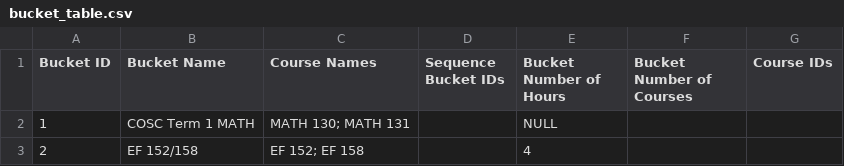
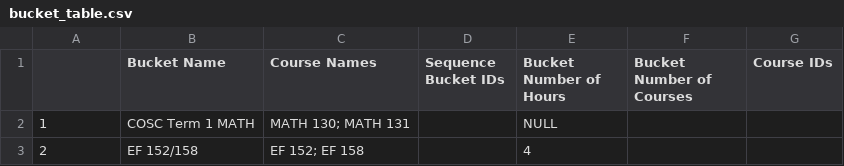
Before and after one commit to ryandperry/Alternate-Career-Planner, a CSV file: data_collection/bucket_table.csv, drawn as a sheet; only a part is shown.

Commit message:
Updated bucket_table.csv

```diff
--- a/data_collection/bucket_table.csv
+++ b/data_collection/bucket_table.csv
@@ -1,2 +1,2 @@
-Bucket ID,Bucket Name,Course Names,Sequence Bucket IDs,Bucket Number of Hours,Bucket Number of Courses,Course IDs
+ ,Bucket Name,Course Names,Sequence Bucket IDs,Bucket Number of Hours,Bucket Number of Courses,Course IDs
 1,COSC Term 1 MATH,MATH 130; MATH 131,,NULL,,
```
